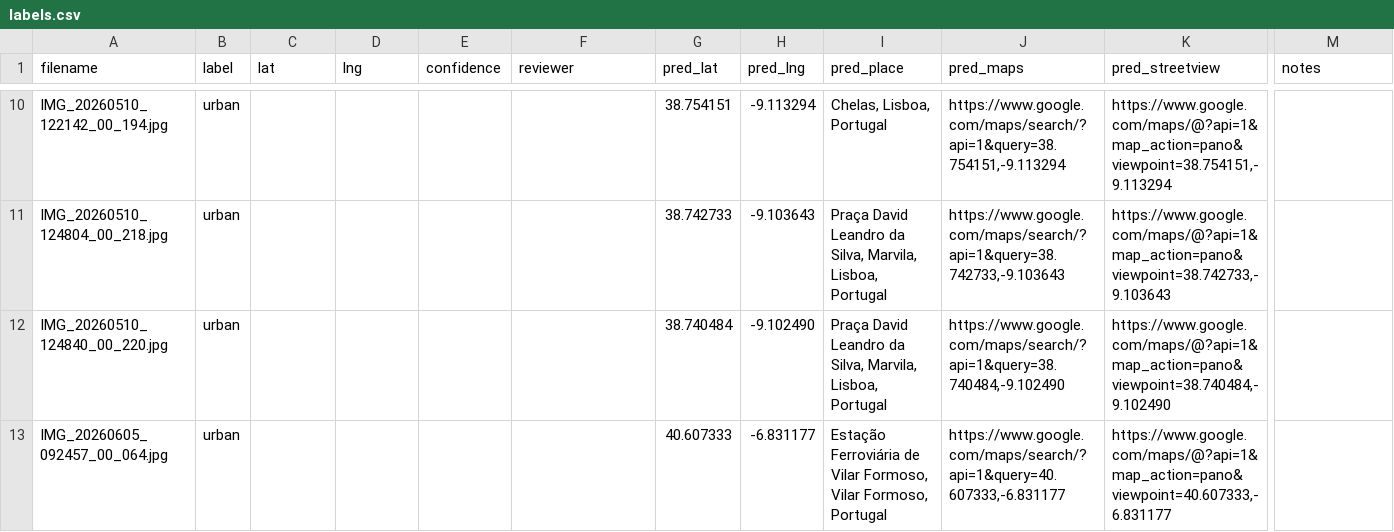
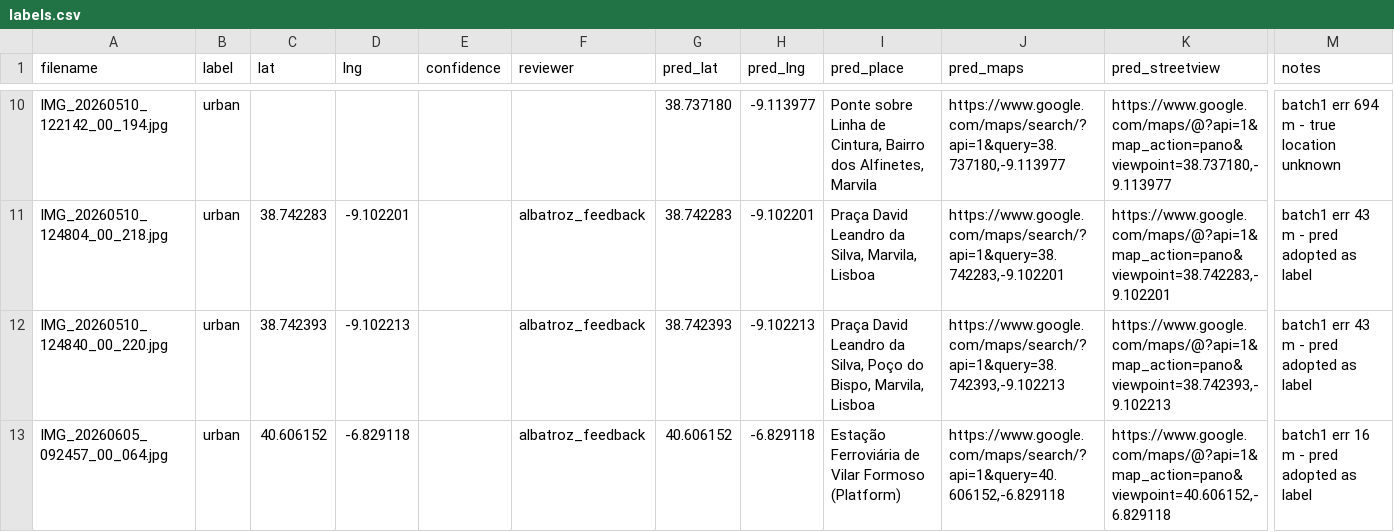
Before and after one commit to vovahalaman/albatroz, a CSV file: eval/labels.csv, drawn as a sheet; only a part is shown, gaps mark what is left out; the diff covers the shown part only; the diff names each change by its address in the sheet, - before the commit and + after, or states it on an @@ line.

Commit message:
Added Analysis findings to knowledge and labels.csv

```diff
--- a/eval/labels.csv
+++ b/eval/labels.csv
-G10 (pred_lat): 38.754151
+G10 (pred_lat): 38.737180
-H10 (pred_lng): -9.113294
+H10 (pred_lng): -9.113977
-I10 (pred_place): Chelas, Lisboa, Portugal
+I10 (pred_place): Ponte sobre Linha de Cintura, Bairro dos Alfinetes, Marvila
-J10 (pred_maps): https://www.google.com/maps/search/?api=1&query=38.754151,-9.113294
+J10 (pred_maps): https://www.google.com/maps/search/?api=1&query=38.737180,-9.113977
-K10 (pred_streetview): https://www.google.com/maps/@?api=1&map_action=pano&viewpoint=38.754151,-9.113294
+K10 (pred_streetview): https://www.google.com/maps/@?api=1&map_action=pano&viewpoint=38.737180,-9.113977
-M10 (notes): (empty)
+M10 (notes): batch1 err 694 m - true location unknown
-C11 (lat): (empty)
+C11 (lat): 38.742283
-D11 (lng): (empty)
+D11 (lng): -9.102201
-F11:F13 (reviewer): (empty)
+F11:F13 (reviewer): albatroz_feedback
-G11 (pred_lat): 38.742733
+G11 (pred_lat): 38.742283
-H11 (pred_lng): -9.103643
+H11 (pred_lng): -9.102201
-I11 (pred_place): …Silva, Marvila, Lisboa, Portugal
+I11 (pred_place): …Silva, Marvila, Lisboa
-J11 (pred_maps): https://www.google.com/maps/search/?api=1&query=38.742733,-9.103643
+J11 (pred_maps): https://www.google.com/maps/search/?api=1&query=38.742283,-9.102201
-K11 (pred_streetview): https://www.google.com/maps/@?api=1&map_action=pano&viewpoint=38.742733,-9.103643
+K11 (pred_streetview): https://www.google.com/maps/@?api=1&map_action=pano&viewpoint=38.742283,-9.102201
-M11:M12 (notes): (empty)
+M11:M12 (notes): batch1 err 43 m - pred adopted as label
-C12 (lat): (empty)
+C12 (lat): 38.742393
-D12 (lng): (empty)
+D12 (lng): -9.102213
-G12 (pred_lat): 38.740484
+G12 (pred_lat): 38.742393
-H12 (pred_lng): -9.102490
+H12 (pred_lng): -9.102213
-I12 (pred_place): …da Silva, Marvila, Lisboa, Portugal
+I12 (pred_place): …da Silva, Poço do Bispo, Marvila, Lisboa
-J12 (pred_maps): https://www.google.com/maps/search/?api=1&query=38.740484,-9.102490
+J12 (pred_maps): https://www.google.com/maps/search/?api=1&query=38.742393,-9.102213
-K12 (pred_streetview): https://www.google.com/maps/@?api=1&map_action=pano&viewpoint=38.740484,-9.102490
+K12 (pred_streetview): https://www.google.com/maps/@?api=1&map_action=pano&viewpoint=38.742393,-9.102213
-C13 (lat): (empty)
+C13 (lat): 40.606152
-D13 (lng): (empty)
+D13 (lng): -6.829118
-G13 (pred_lat): 40.607333
+G13 (pred_lat): 40.606152
-H13 (pred_lng): -6.831177
+H13 (pred_lng): -6.829118
-I13 (pred_place): …de Vilar Formoso, Vilar Formoso, Portugal
+I13 (pred_place): …de Vilar Formoso (Platform)
-J13 (pred_maps): https://www.google.com/maps/search/?api=1&query=40.607333,-6.831177
+J13 (pred_maps): https://www.google.com/maps/search/?api=1&query=40.606152,-6.829118
-K13 (pred_streetview): https://www.google.com/maps/@?api=1&map_action=pano&viewpoint=40.607333,-6.831177
+K13 (pred_streetview): https://www.google.com/maps/@?api=1&map_action=pano&viewpoint=40.606152,-6.829118
-M13 (notes): (empty)
+M13 (notes): batch1 err 16 m - pred adopted as label
```
Also changed, not shown: 122 edited cells elsewhere in this file, 2 other files.
